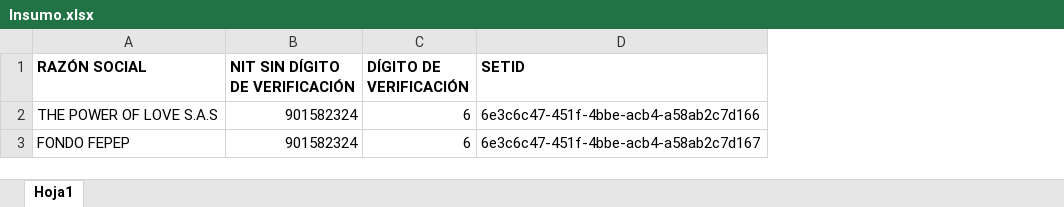
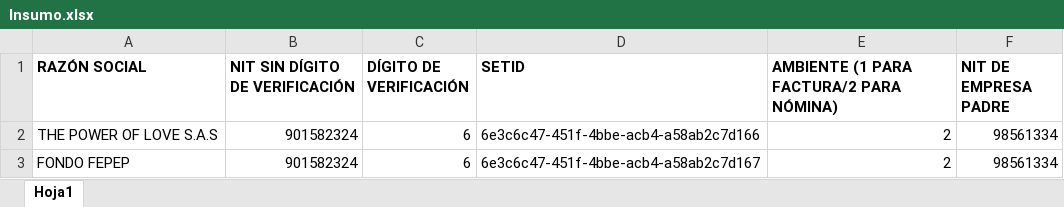
Before and after one commit to mateoblandon/HabilitacionDeEmpresasRPA, an Excel workbook: Recursos/Insumo.xlsx, sheet Hoja1, drawn as a sheet; values as stored, in another font and other column widths than the file's, no borders; the diff names each change by its address in the sheet, - before the commit and + after, or states it on an @@ line.

```diff
--- a/Recursos/Insumo.xlsx (sheet Hoja1)
+++ b/Recursos/Insumo.xlsx (sheet Hoja1)
+column E, rows 1-3: AMBIENTE (1 PARA FACTURA/2 PARA NÓMINA) | 2 | 2
+column F (NIT DE EMPRESA PADRE), rows 2-3: 98561334 | 98561334
```
Also changed, not shown: 49 other files.
